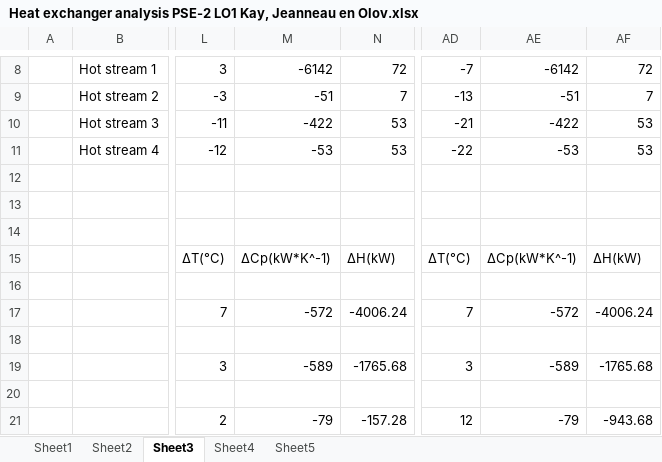
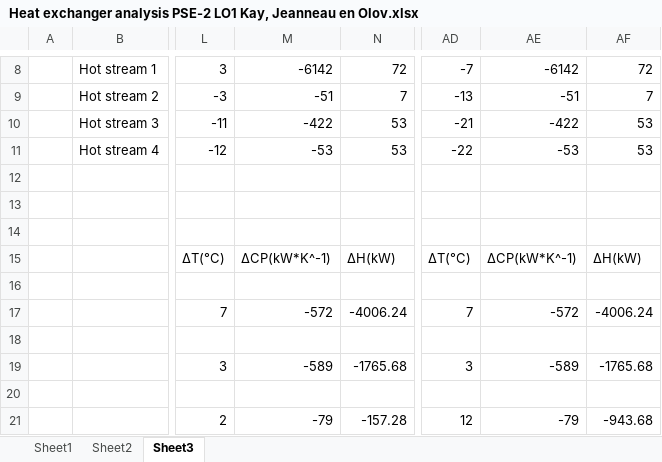
Before and after one commit to JeanneauHam/LO1---PSE---Group-2, an Excel workbook: Heat exchanger analysis PSE-2 LO1 Kay, Jeanneau en Olov.xlsx, sheet Sheet3, drawn as a sheet; only a part is shown, gaps mark what is left out; values as stored, in another font and other column widths than the file's, no cell formats; the diff names each change by its address in the sheet, - before the commit and + after, or states it on an @@ line.

```diff
--- a/Heat exchanger analysis PSE-2 LO1 Kay, Jeanneau en Olov.xlsx (sheet Sheet3)
+++ b/Heat exchanger analysis PSE-2 LO1 Kay, Jeanneau en Olov.xlsx (sheet Sheet3)
-sheet tab: Sheet4
-sheet tab: Sheet5
-M15: ∆Cp(kW*K^-1)
+M15: ∆CP(kW*K^-1)
-AE15: ∆Cp(kW*K^-1)
+AE15: ∆CP(kW*K^-1)
```
Also changed, not shown: sheet Sheet1, cell formats, charts or pictures.
